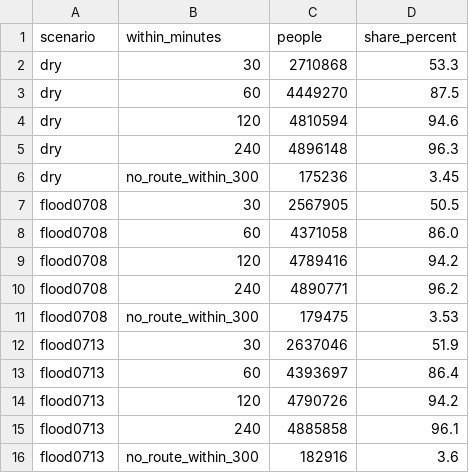
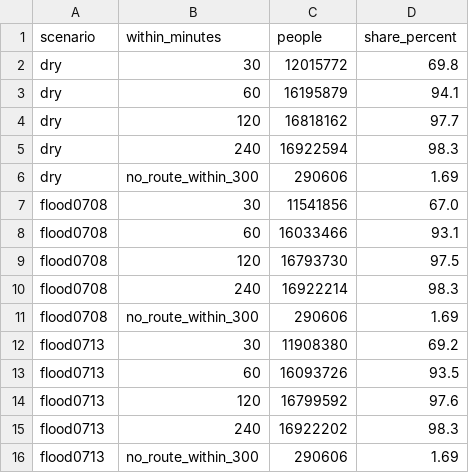
Before and after one commit to khalilurrrahmanridoykhan/emergency-route-finder, a CSV file: results/e2_coverage.csv, drawn as a sheet.

```diff
--- a/results/e2_coverage.csv
+++ b/results/e2_coverage.csv
@@ -1,16 +1,16 @@
 scenario,within_minutes,people,share_percent
-dry,30,2710868,53.3
-dry,60,4449270,87.5
-dry,120,4810594,94.6
-dry,240,4896148,96.3
-dry,no_route_within_300,175236,3.45
-flood0708,30,2567905,50.5
-flood0708,60,4371058,86.0
-flood0708,120,4789416,94.2
-flood0708,240,4890771,96.2
-flood0708,no_route_within_300,179475,3.53
-flood0713,30,2637046,51.9
-flood0713,60,4393697,86.4
-flood0713,120,4790726,94.2
-flood0713,240,4885858,96.1
-flood0713,no_route_within_300,182916,3.6
+dry,30,12015772,69.8
+dry,60,16195879,94.1
+dry,120,16818162,97.7
+dry,240,16922594,98.3
+dry,no_route_within_300,290606,1.69
+flood0708,30,11541856,67.0
+flood0708,60,16033466,93.1
+flood0708,120,16793730,97.5
+flood0708,240,16922214,98.3
+flood0708,no_route_within_300,290606,1.69
+flood0713,30,11908380,69.2
+flood0713,60,16093726,93.5
+flood0713,120,16799592,97.6
+flood0713,240,16922202,98.3
+flood0713,no_route_within_300,290606,1.69
```
Also changed, not shown: results/e1_catchments_dry.csv, results/e1_referral_nearest_by_time_dry.csv, 14 other files.
